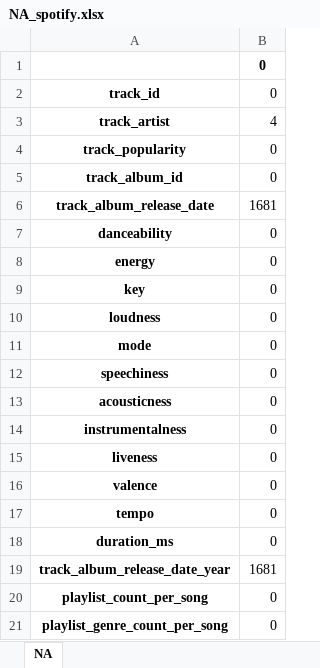
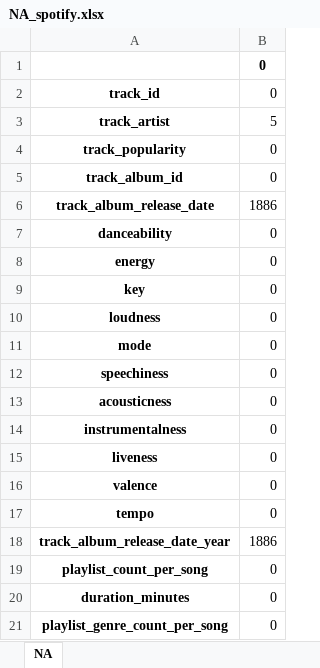
Before and after one commit to atar771/spotify, an Excel workbook: NA_spotify.xlsx, sheet NA, drawn as a sheet; values as stored, in another font and other column widths than the file's, no borders; removed rows and columns are numbered as before the commit, all else as after; the diff names each change by its address in the sheet, - before the commit and + after, or states it on an @@ line.

Commit message:
Update NA_spotify.xlsx

```diff
--- a/NA_spotify.xlsx (sheet NA)
+++ b/NA_spotify.xlsx (sheet NA)
-B3: 4
+B3: 5
-B6: 1681
+B6: 1886
-row 18: duration_ms | 0
-B18: 1681
+B18: 1886
+row 20: duration_minutes | 0
```
